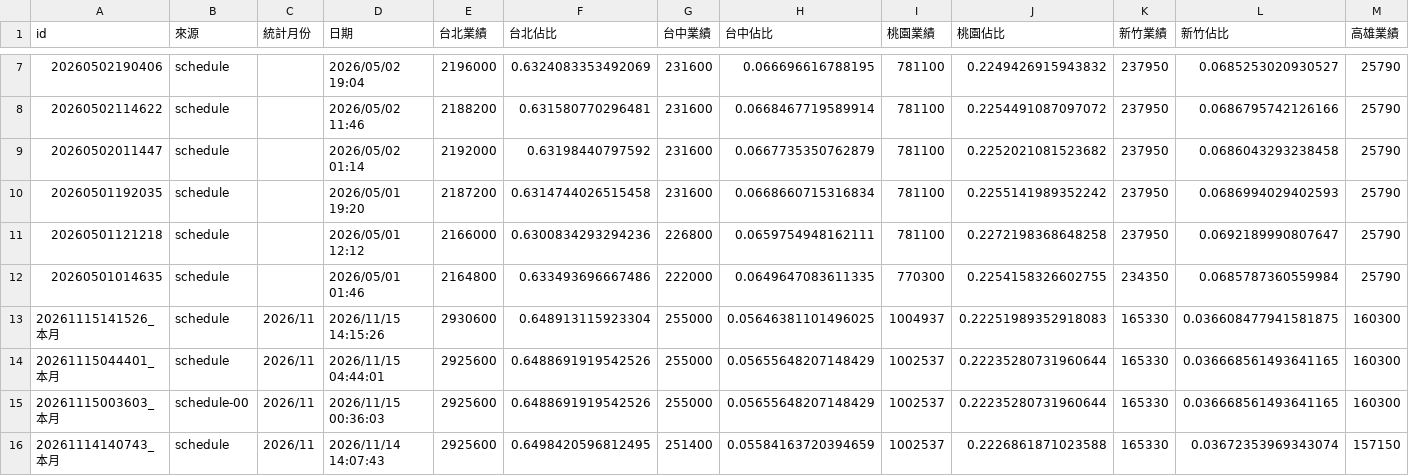
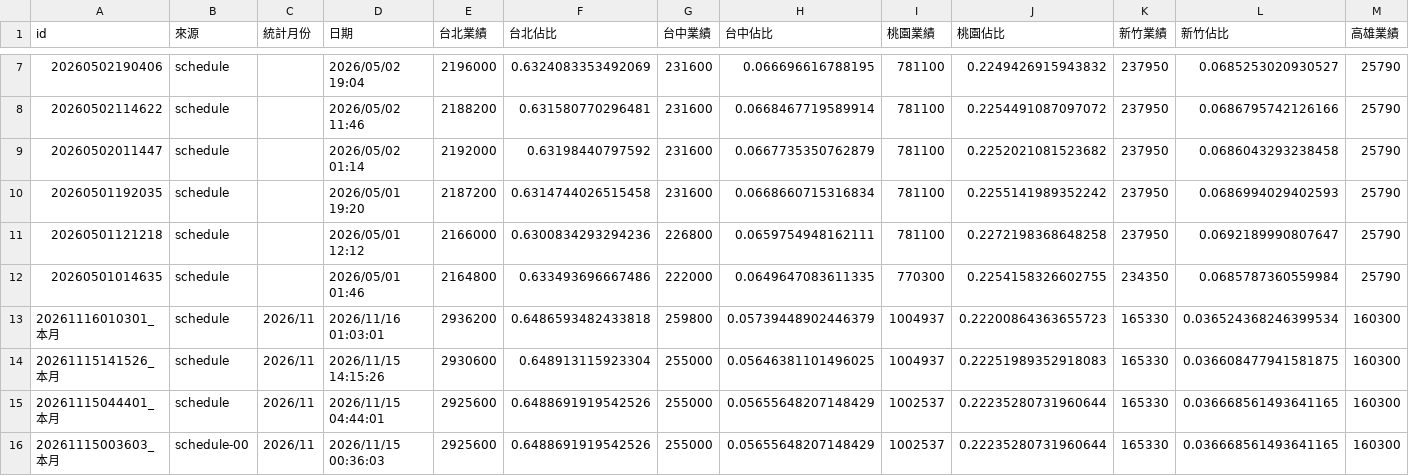
Before and after one commit to jenny-smart/OP-system, a CSV file: dashboard_data/latest/daily_df.csv, drawn as a sheet; only a part is shown, gaps mark what is left out; the shorter side is filled out with more unchanged rows; rows hold the shown columns only; the diff names each change by its address in the sheet, - before the commit and + after, or states it on an @@ line.

```diff
--- a/dashboard_data/latest/daily_df.csv
+++ b/dashboard_data/latest/daily_df.csv
+row 13: 20261116010301_本月 | schedule | 2026/11 | 2026/11/16 01:03:01 | 2936200 | 0.6486593482433818 | 259800 | 0.05739448902446379 | 1004937 | 0.22200864363655723 | 165330 | 0.036524368246399534 | 160300
```
Also changed, not shown: dashboard_data/latest/df4.csv, dashboard_data/latest/next_month_daily_df.csv, 15 other files.
